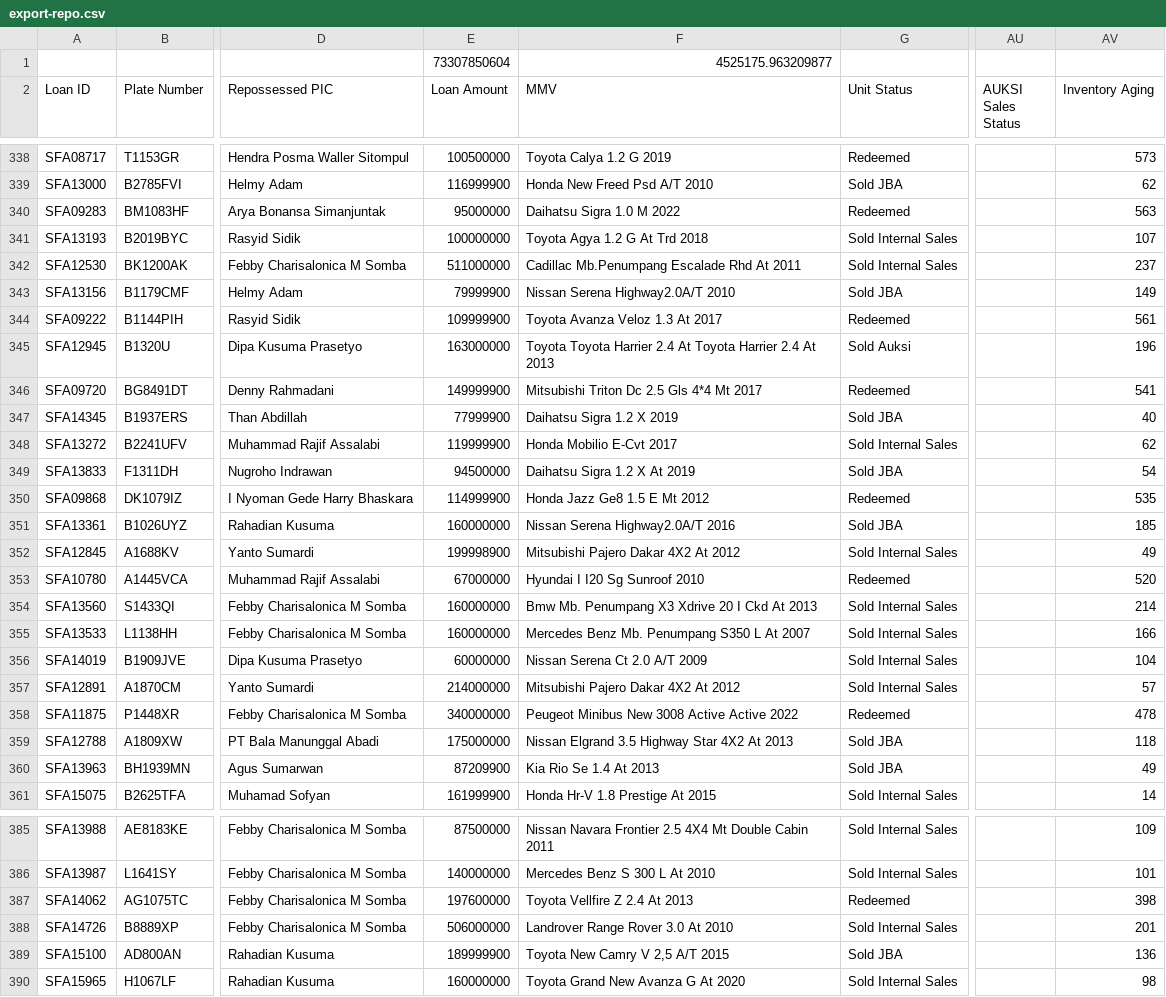
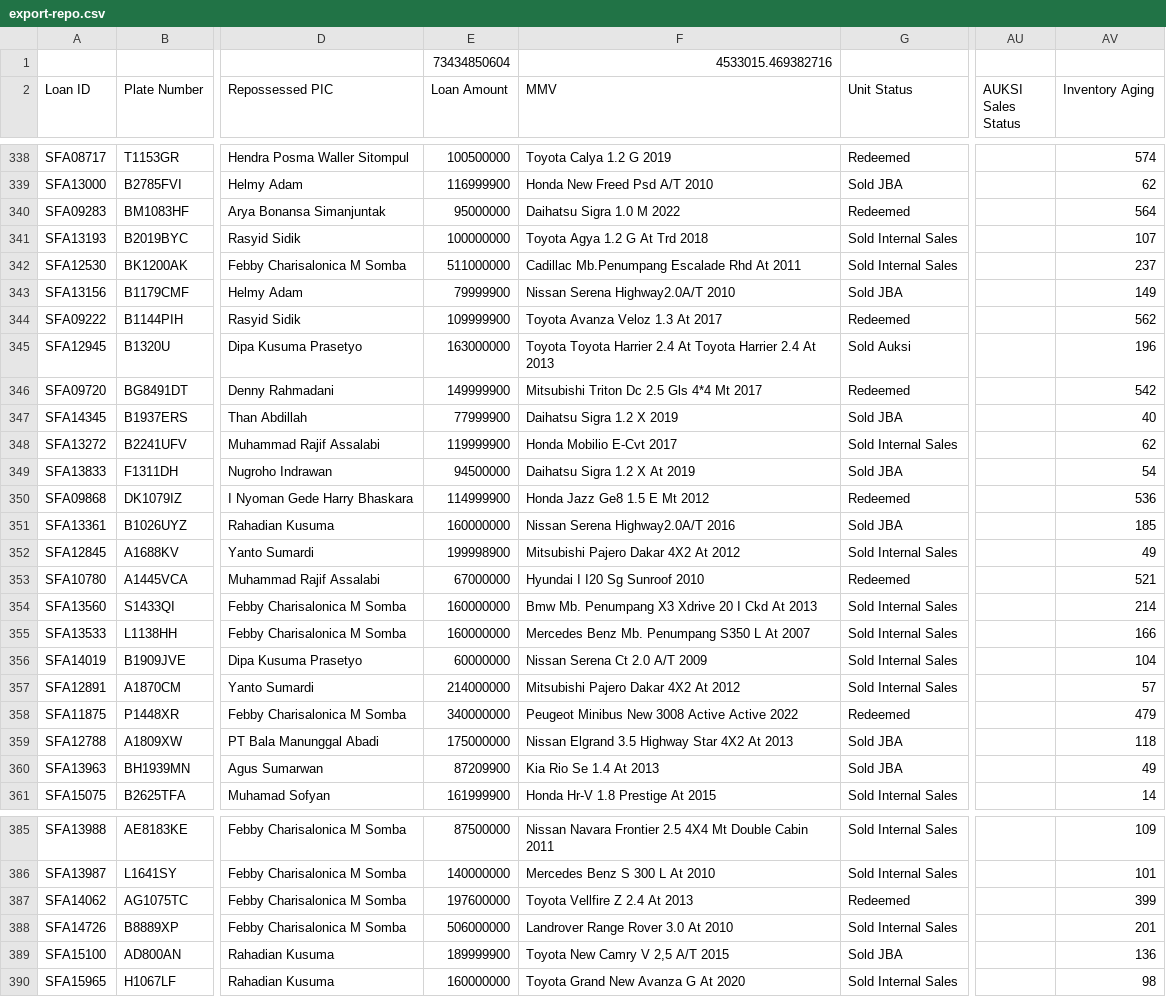
Before and after one commit to christopheryo-max/ens, a CSV file: data-E&S/export-repo.csv, drawn as a sheet; only a part is shown, gaps mark what is left out; the diff covers the shown part only; the diff names each change by its address in the sheet, - before the commit and + after, or states it on an @@ line.

```diff
--- a/data-E&S/export-repo.csv
+++ b/data-E&S/export-repo.csv
-E1 (Loan Amount): 73307850604
+E1 (Loan Amount): 73434850604
-F1 (MMV): 4525175.963209877
+F1 (MMV): 4533015.469382716
-AV338 (Inventory Aging): 573
+AV338 (Inventory Aging): 574
-AV340 (Inventory Aging): 563
+AV340 (Inventory Aging): 564
-AV344 (Inventory Aging): 561
+AV344 (Inventory Aging): 562
-AV346 (Inventory Aging): 541
+AV346 (Inventory Aging): 542
-AV350 (Inventory Aging): 535
+AV350 (Inventory Aging): 536
-AV353 (Inventory Aging): 520
+AV353 (Inventory Aging): 521
-AV358 (Inventory Aging): 478
+AV358 (Inventory Aging): 479
-AV387 (Inventory Aging): 398
+AV387 (Inventory Aging): 399
```
Also changed, not shown: 1 added row, 1 removed row and 31 edited cells elsewhere in this file.
